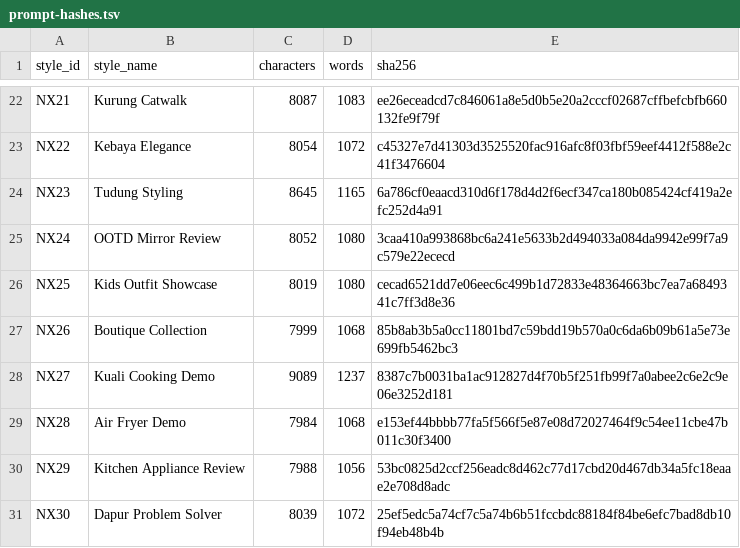
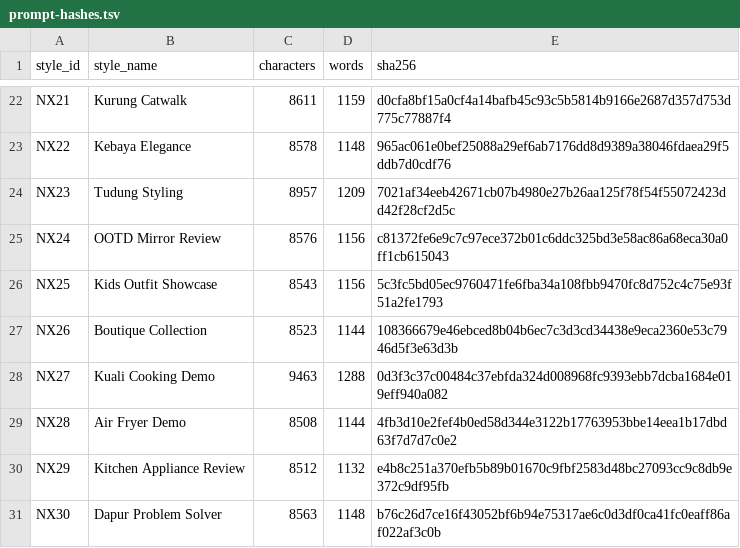
Before and after one commit to ridzuantanix-boop/contenify-saas, a TSV file: output/affimatik-real-v3/prompt-hashes.tsv, drawn as a sheet; only a part is shown, gaps mark what is left out; the diff covers the shown part only; the diff names each change by its address in the sheet, - before the commit and + after, or states it on an @@ line.

```diff
--- a/output/affimatik-real-v3/prompt-hashes.tsv
+++ b/output/affimatik-real-v3/prompt-hashes.tsv
-C22 (characters): 8087
+C22 (characters): 8611
-D22 (words): 1083
+D22 (words): 1159
-E22 (sha256): ee26eceadcd7c846061a8e5d0b5e20a2cccf02687cffbefcbfb660132fe9f79f
+E22 (sha256): d0cfa8bf15a0cf4a14bafb45c93c5b5814b9166e2687d357d753d775c77887f4
-C23 (characters): 8054
+C23 (characters): 8578
-D23 (words): 1072
+D23 (words): 1148
-E23 (sha256): c45327e7d41303d3525520fac916afc8f03fbf59eef4412f588e2c41f3476604
+E23 (sha256): 965ac061e0bef25088a29ef6ab7176dd8d9389a38046fdaea29f5ddb7d0cdf76
-C24 (characters): 8645
+C24 (characters): 8957
-D24 (words): 1165
+D24 (words): 1209
-E24 (sha256): 6a786cf0eaacd310d6f178d4d2f6ecf347ca180b085424cf419a2efc252d4a91
+E24 (sha256): 7021af34eeb42671cb07b4980e27b26aa125f78f54f55072423dd42f28cf2d5c
-C25 (characters): 8052
+C25 (characters): 8576
-D25:D26 (words): 1080
+D25:D26 (words): 1156
-E25 (sha256): 3caa410a993868bc6a241e5633b2d494033a084da9942e99f7a9c579e22ececd
+E25 (sha256): c81372fe6e9c7c97ece372b01c6ddc325bd3e58ac86a68eca30a0ff1cb615043
-C26 (characters): 8019
+C26 (characters): 8543
-E26 (sha256): cecad6521dd7e06eec6c499b1d72833e48364663bc7ea7a6849341c7ff3d8e36
+E26 (sha256): 5c3fc5bd05ec9760471fe6fba34a108fbb9470fc8d752c4c75e93f51a2fe1793
-C27 (characters): 7999
+C27 (characters): 8523
-D27 (words): 1068
+D27 (words): 1144
-E27 (sha256): 85b8ab3b5a0cc11801bd7c59bdd19b570a0c6da6b09b61a5e73e699fb5462bc3
+E27 (sha256): 108366679e46ebced8b04b6ec7c3d3cd34438e9eca2360e53c7946d5f3e63d3b
-C28 (characters): 9089
+C28 (characters): 9463
-D28 (words): 1237
+D28 (words): 1288
-E28 (sha256): 8387c7b0031ba1ac912827d4f70b5f251fb99f7a0abee2c6e2c9e06e3252d181
+E28 (sha256): 0d3f3c37c00484c37ebfda324d008968fc9393ebb7dcba1684e019eff940a082
-C29 (characters): 7984
+C29 (characters): 8508
-D29 (words): 1068
+D29 (words): 1144
-E29 (sha256): e153ef44bbbb77fa5f566f5e87e08d72027464f9c54ee11cbe47b011c30f3400
+E29 (sha256): 4fb3d10e2fef4b0ed58d344e3122b17763953bbe14eea1b17dbd63f7d7d7c0e2
-C30 (characters): 7988
+C30 (characters): 8512
-D30 (words): 1056
+D30 (words): 1132
-E30 (sha256): 53bc0825d2ccf256eadc8d462c77d17cbd20d467db34a5fc18eaae2e708d8adc
+E30 (sha256): e4b8c251a370efb5b89b01670c9fbf2583d48bc27093cc9c8db9e372c9df95fb
-C31 (characters): 8039
+C31 (characters): 8563
-D31 (words): 1072
+D31 (words): 1148
-E31 (sha256): 25ef5edc5a74cf7c5a74b6b51fccbdc88184f84be6efc7bad8db10f94eb48b4b
+E31 (sha256): b76c26d7ce16f43052bf6b94e75317ae6c0d3df0ca41fc0eaff86af022af3c0b
```
Also changed, not shown: 60 edited cells elsewhere in this file, 7 other files.
